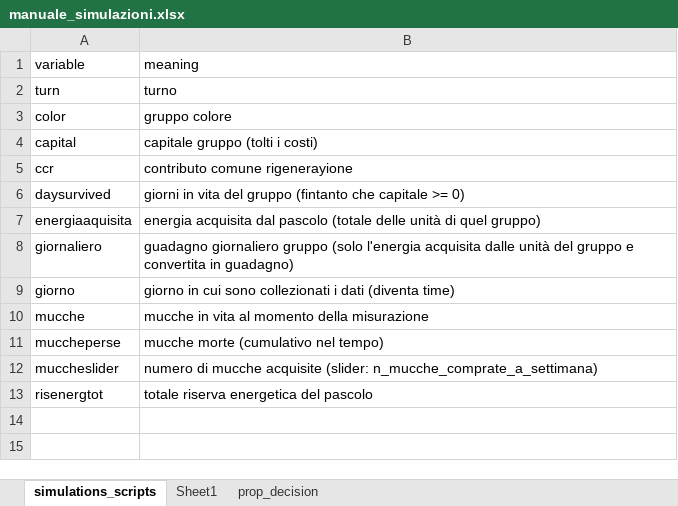
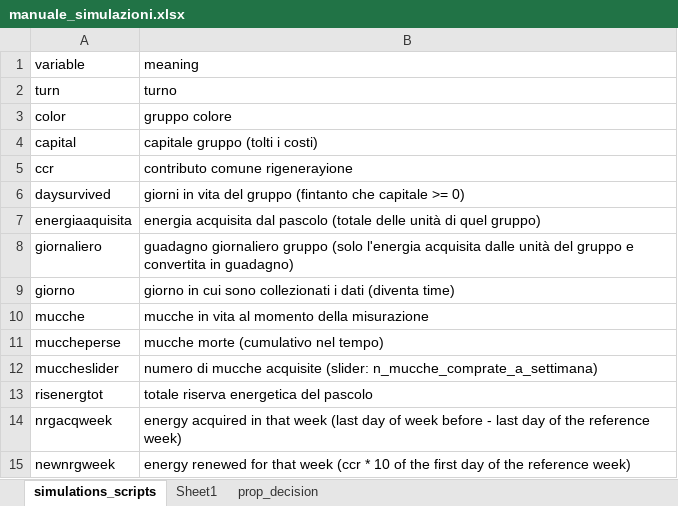
Before and after one commit to RoccoPaolillo/watchyouragent, an Excel workbook: data_analysis/manuale_simulazioni.xlsx, sheet simulations_scripts, drawn as a sheet; values as stored, in another font and other column widths than the file's, no borders; the diff names each change by its address in the sheet, - before the commit and + after, or states it on an @@ line.

```diff
--- a/data_analysis/manuale_simulazioni.xlsx (sheet simulations_scripts)
+++ b/data_analysis/manuale_simulazioni.xlsx (sheet simulations_scripts)
+row 14: nrgacqweek | energy acquired in that week (last day of week before - last day of the reference week)
+row 15: newnrgweek | energy renewed for that week (ccr * 10 of the first day of the reference week)
```
Also changed, not shown: 2 other files.
